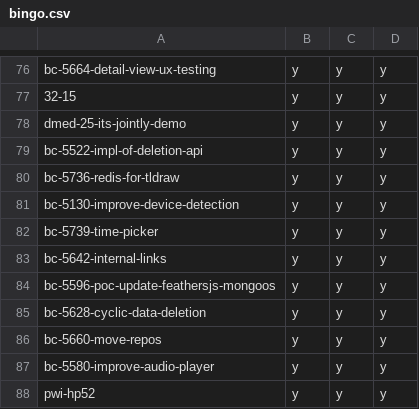
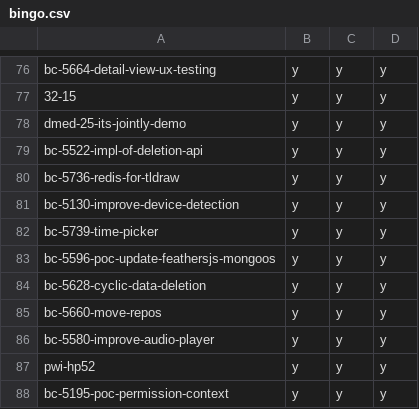
Before and after one commit to hpi-schul-cloud/dof_bingo, a CSV file: bingo.csv, drawn as a sheet; only a part is shown, gaps mark what is left out; the shorter side is filled out with more unchanged rows.

Commit message:
removed bc-5642-internal-links on behalf of tbd

```diff
--- a/bingo.csv
+++ b/bingo.csv
@@ -82,3 +82,2 @@ bc-5130-improve-device-detection,y,y,y
 bc-5739-time-picker,y,y,y
-bc-5642-internal-links,y,y,y
 bc-5596-poc-update-feathersjs-mongoos,y,y,y
```
